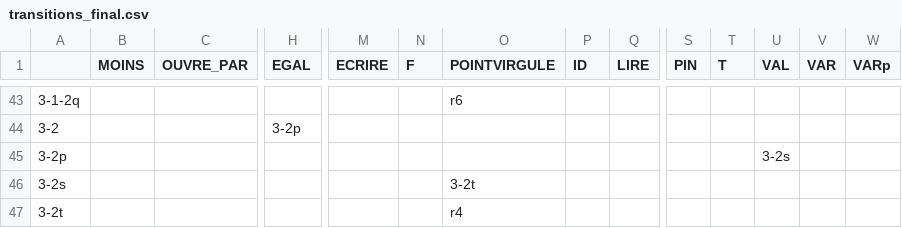
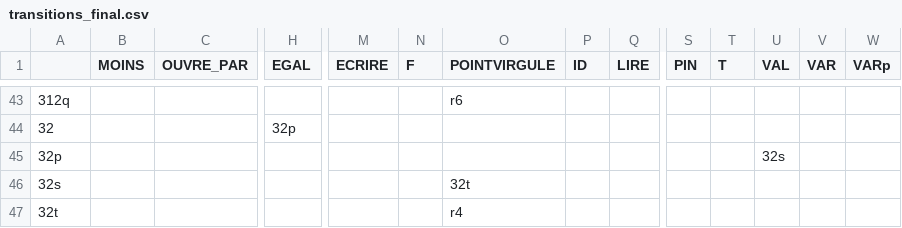
Before and after one commit to maxinsa42/stategenerator, a CSV file: transitions_final.csv, drawn as a sheet; only a part is shown, gaps mark what is left out; removed rows and columns are numbered as before the commit, all else as after; rows hold the shown columns only; the diff covers the shown part only; the diff names each change by its address in the sheet, - before the commit and + after, or states it on an @@ line.

```diff
--- a/transitions_final.csv
+++ b/transitions_final.csv
-A43: 3-1-2q
+A43: 312q
-row 44: 3-2 |  |  | 3-2p
+row 44: 32 |  |  | 32p
-A45: 3-2p
+A45: 32p
-U45 (VAL): 3-2s
+U45 (VAL): 32s
-A46: 3-2s
+A46: 32s
-O46 (POINTVIRGULE): 3-2t
+O46 (POINTVIRGULE): 32t
-A47: 3-2t
+A47: 32t
```
Also changed, not shown: 19 added rows, 19 removed rows and 31 edited cells elsewhere in this file, 7 other files.
